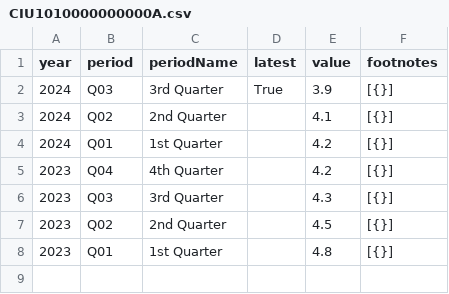
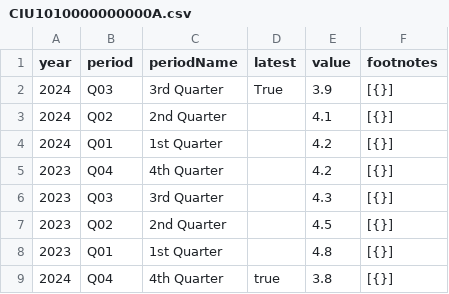
Before and after one commit to Sheshwan359/us_labor_census_bureau, a CSV file: labor_census_bureau/CIU1010000000000A.csv, drawn as a sheet; the diff names each change by its address in the sheet, - before the commit and + after, or states it on an @@ line.

```diff
--- a/labor_census_bureau/CIU1010000000000A.csv
+++ b/labor_census_bureau/CIU1010000000000A.csv
+row 9: 2024 | Q04 | 4th Quarter | true | 3.8 | [{}]
```
Also changed, not shown: labor_census_bureau/CIU2010000000000A.csv, labor_census_bureau/CIU2020000000000A.csv, 1 other file.
